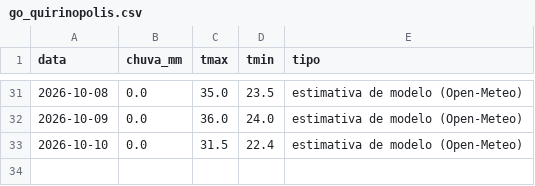
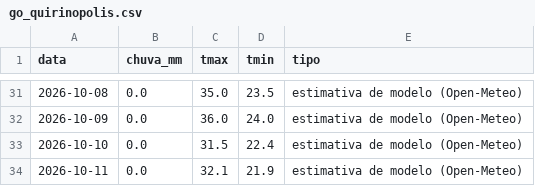
Before and after one commit to rjguimaraes/daily-brief, a CSV file: data/weather/go_quirinopolis.csv, drawn as a sheet; only a part is shown, gaps mark what is left out.

```diff
--- a/data/weather/go_quirinopolis.csv
+++ b/data/weather/go_quirinopolis.csv
@@ -33 +33,2 @@ data,chuva_mm,tmax,tmin,tipo
 2026-10-10,0.0,31.5,22.4,estimativa de modelo (Open-Meteo)
+2026-10-11,0.0,32.1,21.9,estimativa de modelo (Open-Meteo)
```
Also changed, not shown: data/series/bitcoin.csv, data/weather/to_lagoa_azul.csv, 6 other files.
